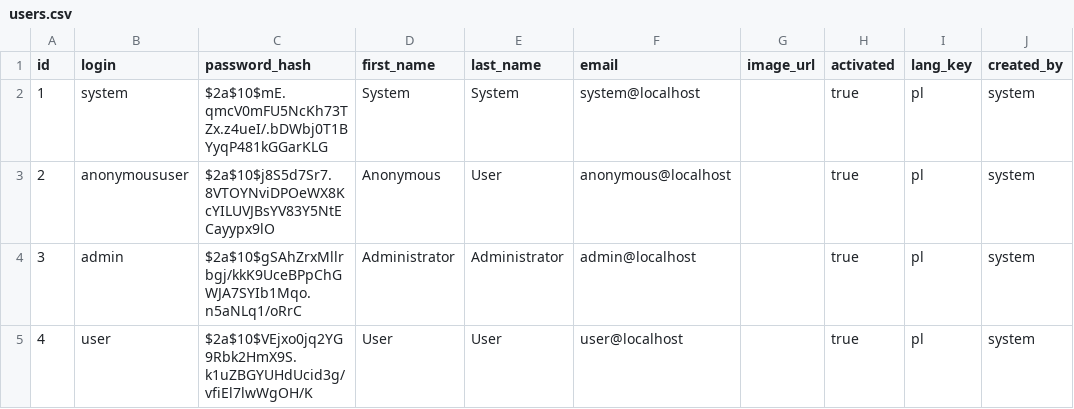
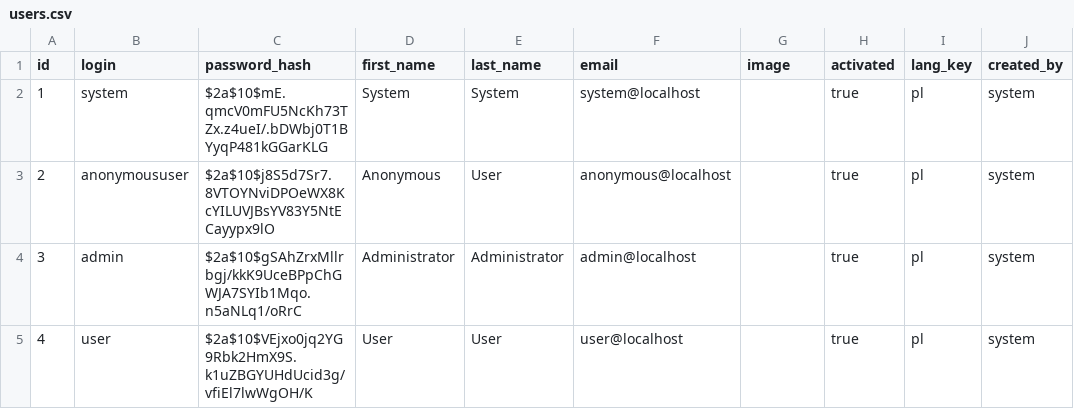
Before and after one commit to gildia-sc/hackyeah, a CSV file: src/main/resources/config/liquibase/users.csv, drawn as a sheet; only a part is shown; the diff names each change by its address in the sheet, - before the commit and + after, or states it on an @@ line.

Commit message:
Zmiana image_url na image (Base64)

```diff
--- a/src/main/resources/config/liquibase/users.csv
+++ b/src/main/resources/config/liquibase/users.csv
-G1: image_url
+G1: image
```
Also changed, not shown: 6 other files.
